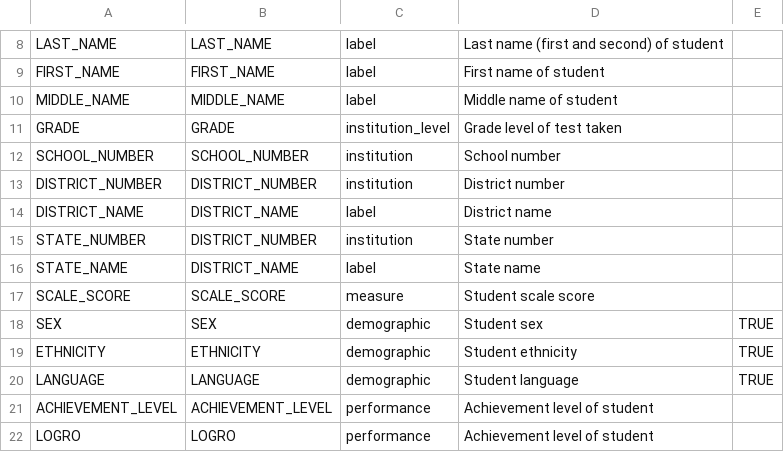
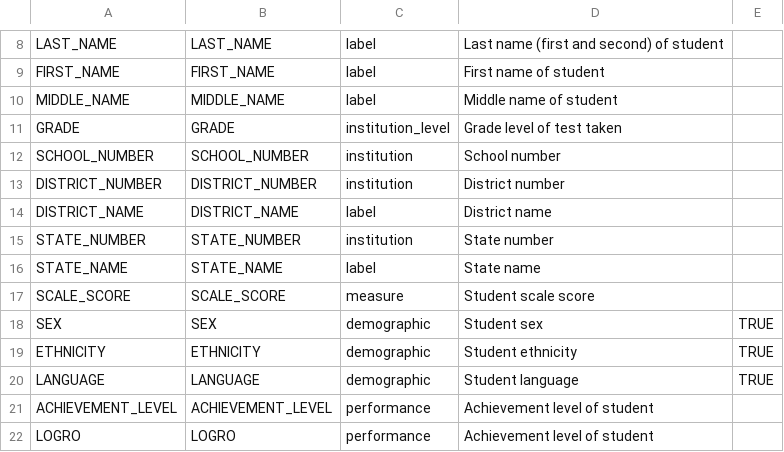
Before and after one commit to CenterForAssessment/SGPstateData, a CSV file: Variable_Name_Lookup/GUA_Variable_Name_Lookup.csv, drawn as a sheet; only a part is shown, gaps mark what is left out.

```diff
--- a/Variable_Name_Lookup/GUA_Variable_Name_Lookup.csv
+++ b/Variable_Name_Lookup/GUA_Variable_Name_Lookup.csv
@@ -14,4 +14,4 @@ DISTRICT_NUMBER,DISTRICT_NUMBER,institution,District number,
 DISTRICT_NAME,DISTRICT_NAME,label,District name,
-STATE_NUMBER,DISTRICT_NUMBER,institution,State number,
-STATE_NAME,DISTRICT_NAME,label,State name,
+STATE_NUMBER,STATE_NUMBER,institution,State number,
+STATE_NAME,STATE_NAME,label,State name,
 SCALE_SCORE,SCALE_SCORE,measure,Student scale score,
```
Also changed, not shown: 7 other files.
